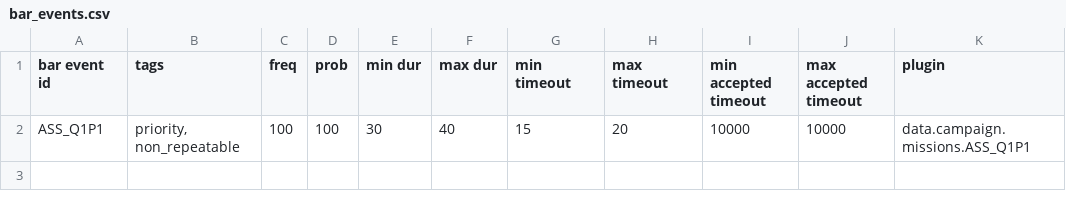
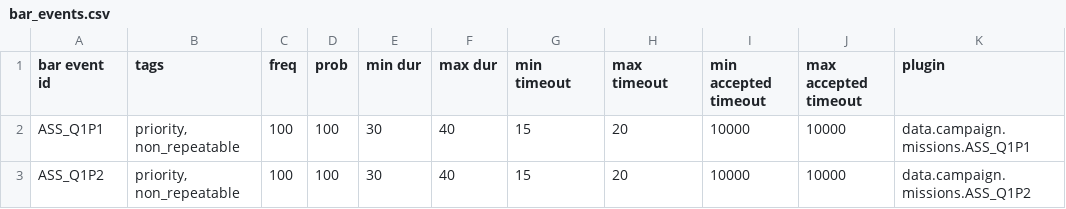
Before and after one commit to AudaxLudos/suitable-star-systems, a CSV file: data/campaign/bar_events.csv, drawn as a sheet; the diff names each change by its address in the sheet, - before the commit and + after, or states it on an @@ line.

```diff
--- a/data/campaign/bar_events.csv
+++ b/data/campaign/bar_events.csv
+row 3: ASS_Q1P2 | priority, non_repeatable | 100 | 100 | 30 | 40 | 15 | 20 | 10000 | 10000 | data.campaign.missions.ASS_Q1P2
```
Also changed, not shown: data/campaign/person_missions.csv, data/campaign/rules.csv, 2 other files.
